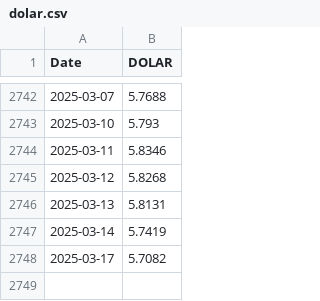
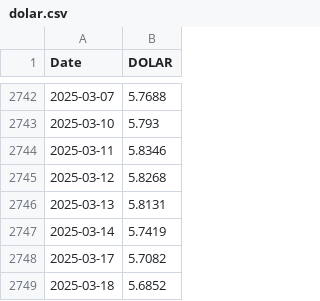
Before and after one commit to leovnoliveira/dash-py-mercado-financeiro, a CSV file: data/dolar.csv, drawn as a sheet; only a part is shown, gaps mark what is left out; the diff names each change by its address in the sheet, - before the commit and + after, or states it on an @@ line.

```diff
--- a/data/dolar.csv
+++ b/data/dolar.csv
+row 2749: 2025-03-18 | 5.6852
```
Also changed, not shown: data/comp_ibov.csv, data/dados_di.csv, 5 other files.
